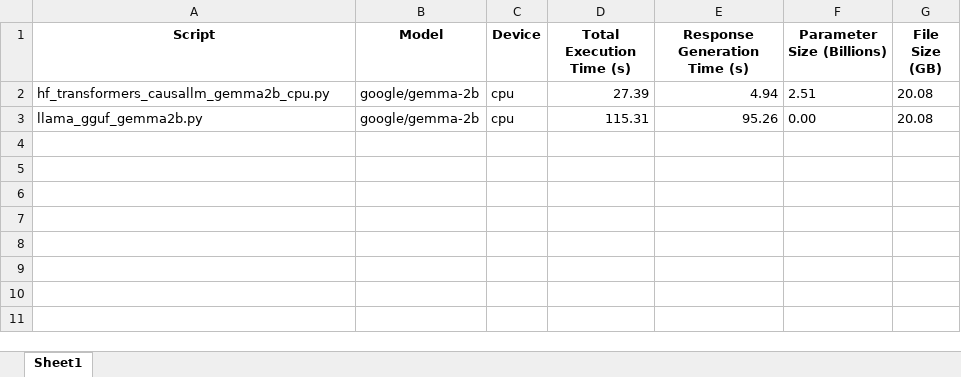
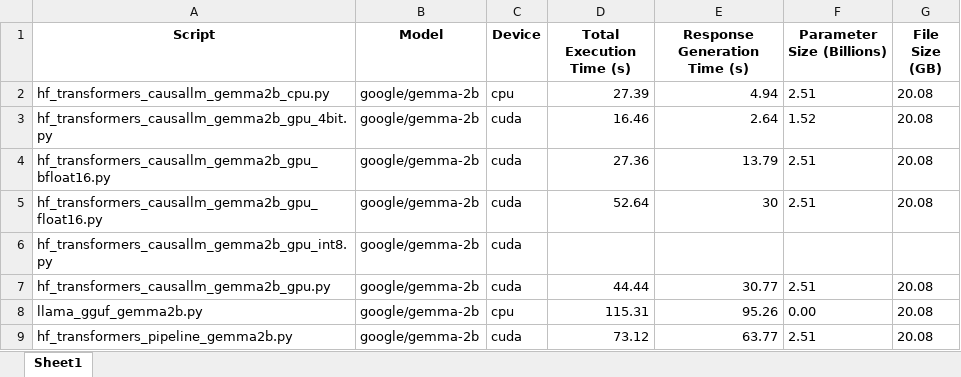
Before and after one commit to ogunerkutay/huggingface-llm-examples, an Excel workbook: model_performance.xlsx, sheet Sheet1, drawn as a sheet; values as stored, in another font and other column widths than the file's, no borders; the diff names each change by its address in the sheet, - before the commit and + after, or states it on an @@ line.

Commit message:
Improved the model inference with torch.inference_mode()

```diff
--- a/model_performance.xlsx (sheet Sheet1)
+++ b/model_performance.xlsx (sheet Sheet1)
+row 3: hf_transformers_causallm_gemma2b_gpu_4bit.py | google/gemma-2b | cuda | 16.46 | 2.64 | 1.52 | 20.08
+row 4: hf_transformers_causallm_gemma2b_gpu_bfloat16.py | google/gemma-2b | cuda | 27.36 | 13.79 | 2.51 | 20.08
+row 5: hf_transformers_causallm_gemma2b_gpu_float16.py | google/gemma-2b | cuda | 52.64 | 30 | 2.51 | 20.08
+row 6: hf_transformers_causallm_gemma2b_gpu_int8.py | google/gemma-2b | cuda
+row 7: hf_transformers_causallm_gemma2b_gpu.py | google/gemma-2b | cuda | 44.44 | 30.77 | 2.51 | 20.08
+row 9: hf_transformers_pipeline_gemma2b.py | google/gemma-2b | cuda | 73.12 | 63.77 | 2.51 | 20.08
```
Also changed, not shown: 14 other files.
